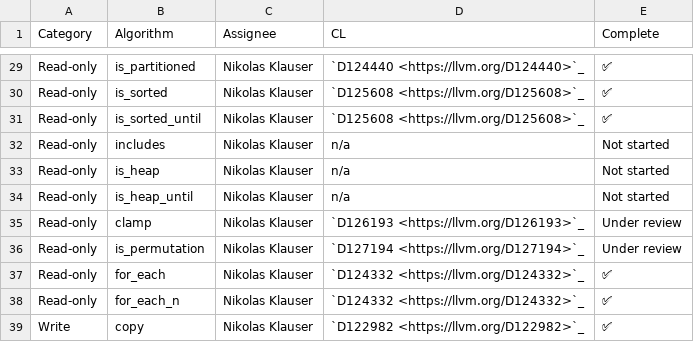
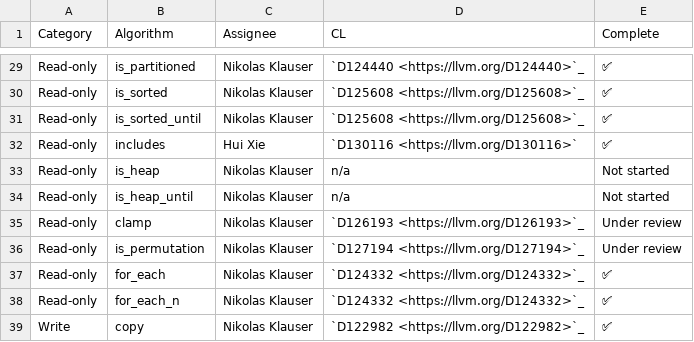
Before and after one commit to draperlaboratory/hope-llvm-project, a CSV file: libcxx/docs/Status/RangesAlgorithms.csv, drawn as a sheet; only a part is shown, gaps mark what is left out.

Commit message:
[libc++][ranges] implement `std::ranges::includes`
implement `std::ranges::includes` and delegate to `std::includes`

Differential Revision: https://reviews.llvm.org/D130116

```diff
--- a/libcxx/docs/Status/RangesAlgorithms.csv
+++ b/libcxx/docs/Status/RangesAlgorithms.csv
@@ -31,3 +31,3 @@ Read-only,is_sorted,Nikolas Klauser,`D125608 <https://llvm.org/D125608>`_,✅
 Read-only,is_sorted_until,Nikolas Klauser,`D125608 <https://llvm.org/D125608>`_,✅
-Read-only,includes,Nikolas Klauser,n/a,Not started
+Read-only,includes,Hui Xie,`D130116 <https://llvm.org/D130116>`,✅
 Read-only,is_heap,Nikolas Klauser,n/a,Not started
```
Also changed, not shown: 10 other files.
